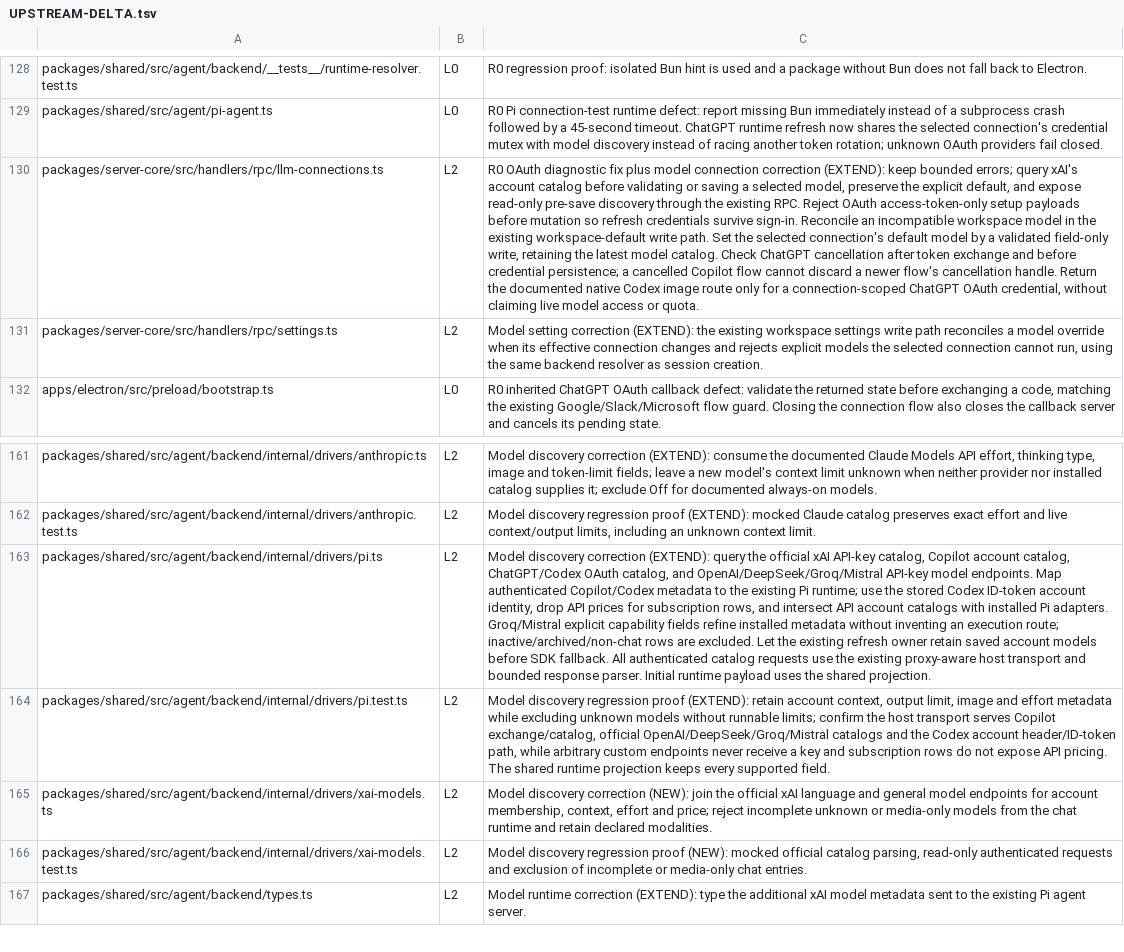
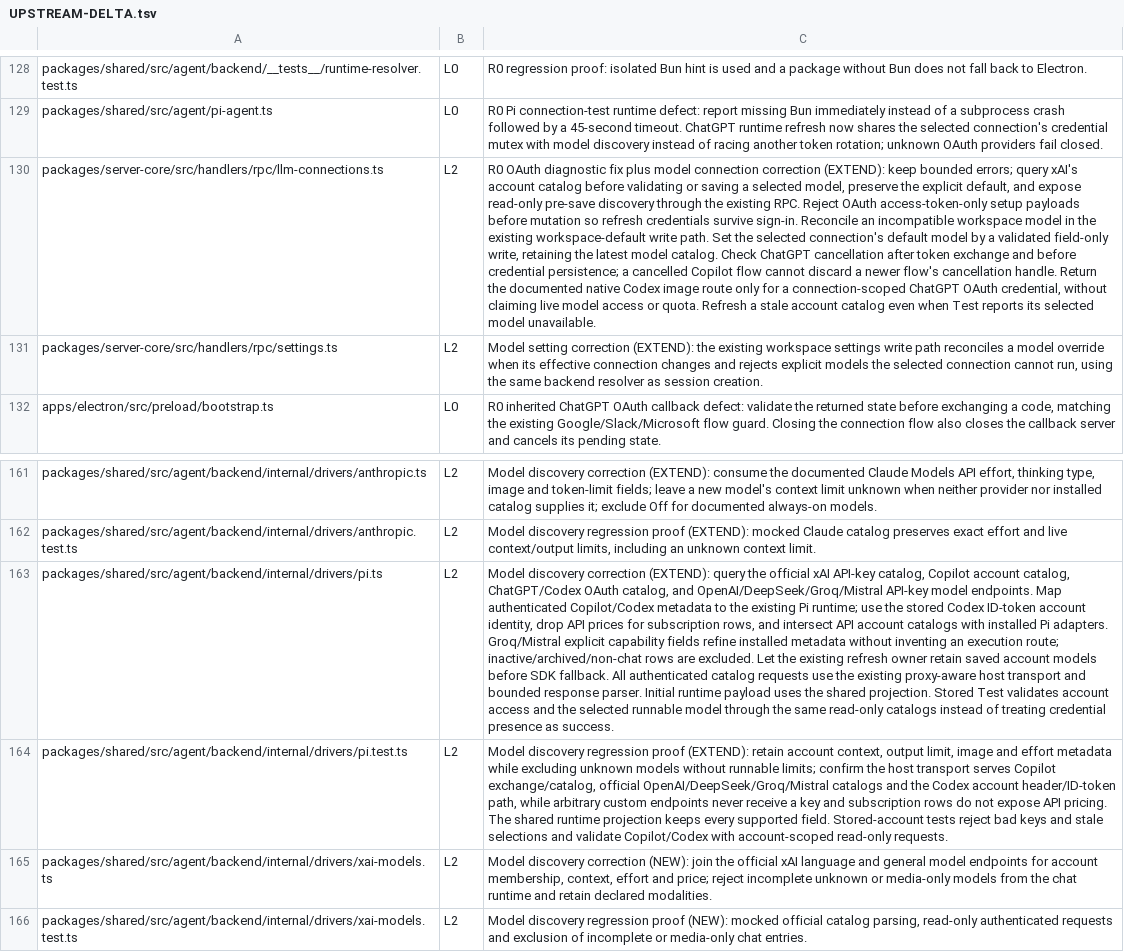
Before and after one commit to XCH27/tiangong-project, a TSV file: docs/UPSTREAM-DELTA.tsv, drawn as a sheet; only a part is shown, gaps mark what is left out; the shorter side is filled out with more unchanged rows; the diff names each change by its address in the sheet, - before the commit and + after, or states it on an @@ line.

Commit message:
Validate stored account connections against live model catalogs

```diff
--- a/docs/UPSTREAM-DELTA.tsv
+++ b/docs/UPSTREAM-DELTA.tsv
-C130: …or quota.
+C130: …or quota. Refresh a stale account catalog even when Test reports its selected model unavailable.
-C163: …shared projection.
+C163: …shared projection. Stored Test validates account access and the selected runnable model through the same read-only catalogs instead of treating credential presence as success.
-C164: …supported field.
+C164: …supported field. Stored-account tests reject bad keys and stale selections and validate Copilot/Codex with account-scoped read-only requests.
```
Also changed, not shown: 5 other files.
